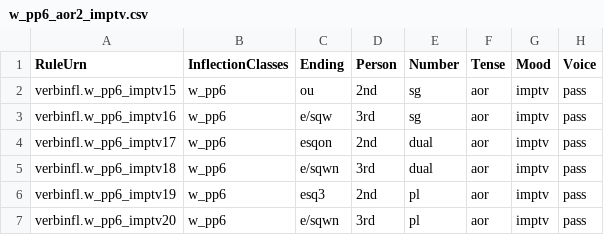
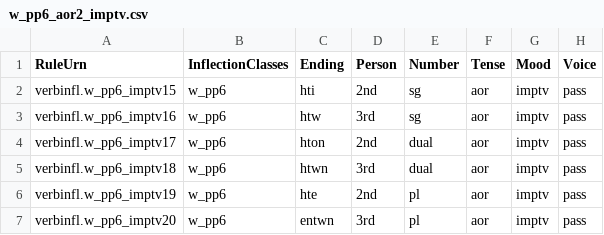
Before and after one commit to neelsmith/greeklang, a CSV file: morphology/sampledata/smyth/rules-csv/verbs/w_pp6_aor2_imptv.csv, drawn as a sheet.

```diff
--- a/morphology/sampledata/smyth/rules-csv/verbs/w_pp6_aor2_imptv.csv
+++ b/morphology/sampledata/smyth/rules-csv/verbs/w_pp6_aor2_imptv.csv
@@ -1,7 +1,7 @@
 RuleUrn,InflectionClasses,Ending,Person,Number,Tense,Mood,Voice
-verbinfl.w_pp6_imptv15,w_pp6,ou,2nd,sg,aor,imptv,pass
-verbinfl.w_pp6_imptv16,w_pp6,e/sqw,3rd,sg,aor,imptv,pass
-verbinfl.w_pp6_imptv17,w_pp6,esqon,2nd,dual,aor,imptv,pass
-verbinfl.w_pp6_imptv18,w_pp6,e/sqwn,3rd,dual,aor,imptv,pass
-verbinfl.w_pp6_imptv19,w_pp6,esq3,2nd,pl,aor,imptv,pass
-verbinfl.w_pp6_imptv20,w_pp6,e/sqwn,3rd,pl,aor,imptv,pass
+verbinfl.w_pp6_imptv15,w_pp6,hti,2nd,sg,aor,imptv,pass
+verbinfl.w_pp6_imptv16,w_pp6,htw,3rd,sg,aor,imptv,pass
+verbinfl.w_pp6_imptv17,w_pp6,hton,2nd,dual,aor,imptv,pass
+verbinfl.w_pp6_imptv18,w_pp6,htwn,3rd,dual,aor,imptv,pass
+verbinfl.w_pp6_imptv19,w_pp6,hte,2nd,pl,aor,imptv,pass
+verbinfl.w_pp6_imptv20,w_pp6,entwn,3rd,pl,aor,imptv,pass
```
Also changed, not shown: morphology/unit_tests_data/smyth/smyth383/smyth383-fut.csv.
